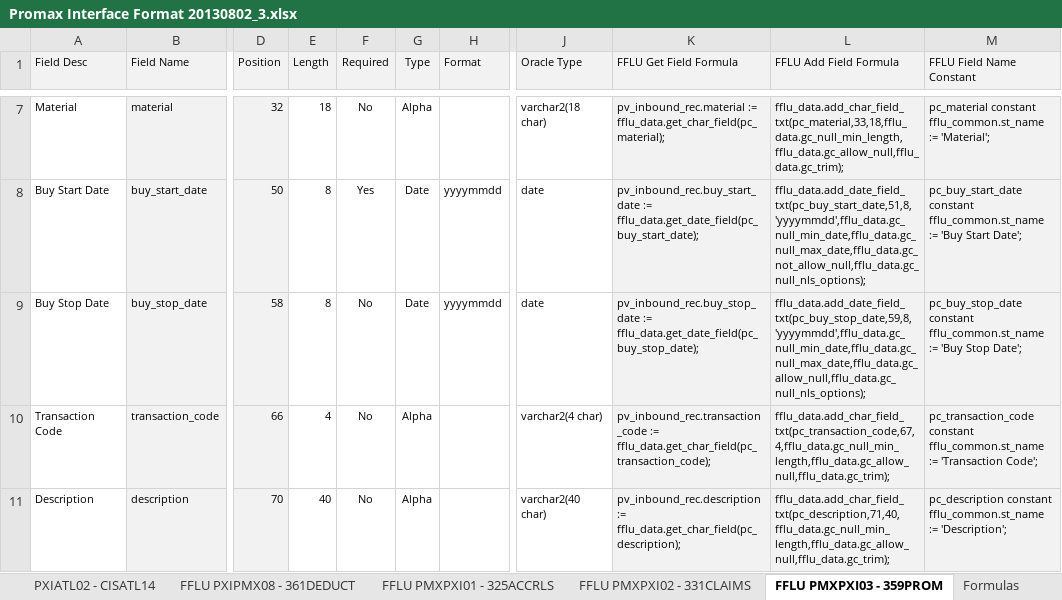
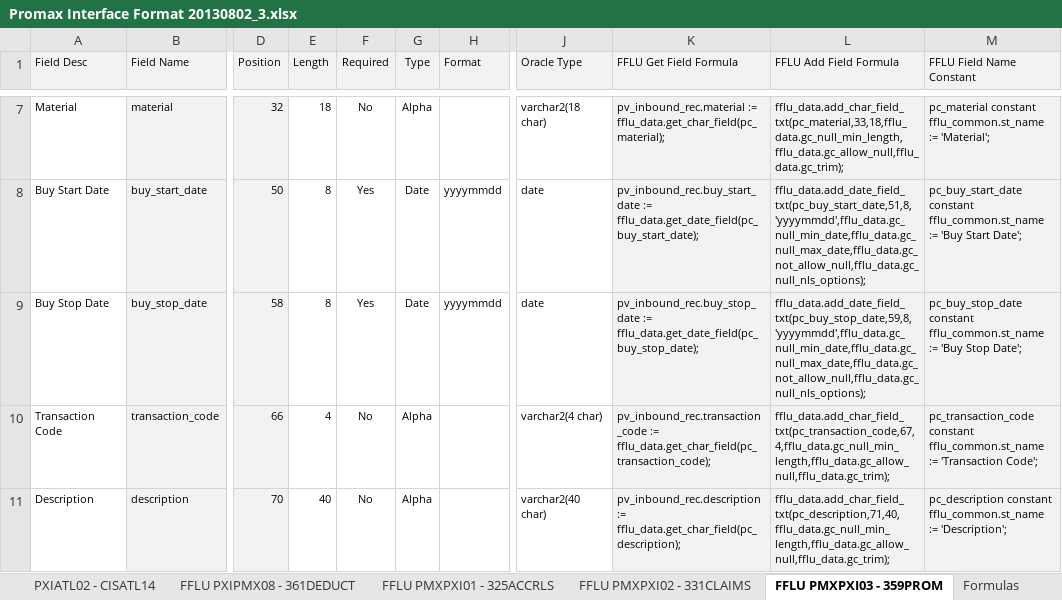
Before and after one commit to pandaasu/ANZregional, an Excel workbook: SOURCE/PXI/DOC/Promax Interface Format 20130802_3.xlsx, sheet FFLU PMXPXI03 - 359PROM, drawn as a sheet; only a part is shown, gaps mark what is left out; values as stored, in another font and other column widths than the file's, no borders; the diff names each change by its address in the sheet, - before the commit and + after, or states it on an @@ line.

Commit message:
Flag buy_stop_date as required

```diff
--- a/SOURCE/PXI/DOC/Promax Interface Format 20130802_3.xlsx (sheet FFLU PMXPXI03 - 359PROM)
+++ b/SOURCE/PXI/DOC/Promax Interface Format 20130802_3.xlsx (sheet FFLU PMXPXI03 - 359PROM)
-F9 (Required): No
+F9 (Required): Yes
-L9 (FFLU Add Field Formula): fflu_data.add_date_field_txt(pc_buy_stop_date,59,8,'yyyymmdd',fflu_data.gc_null_min_date,fflu_data.gc_null_max_date,fflu_data.gc_allow_null,fflu_data.gc_null_nls_options);
+L9 (FFLU Add Field Formula): fflu_data.add_date_field_txt(pc_buy_stop_date,59,8,'yyyymmdd',fflu_data.gc_null_min_date,fflu_data.gc_null_max_date,fflu_data.gc_not_allow_null,fflu_data.gc_null_nls_options);
```
